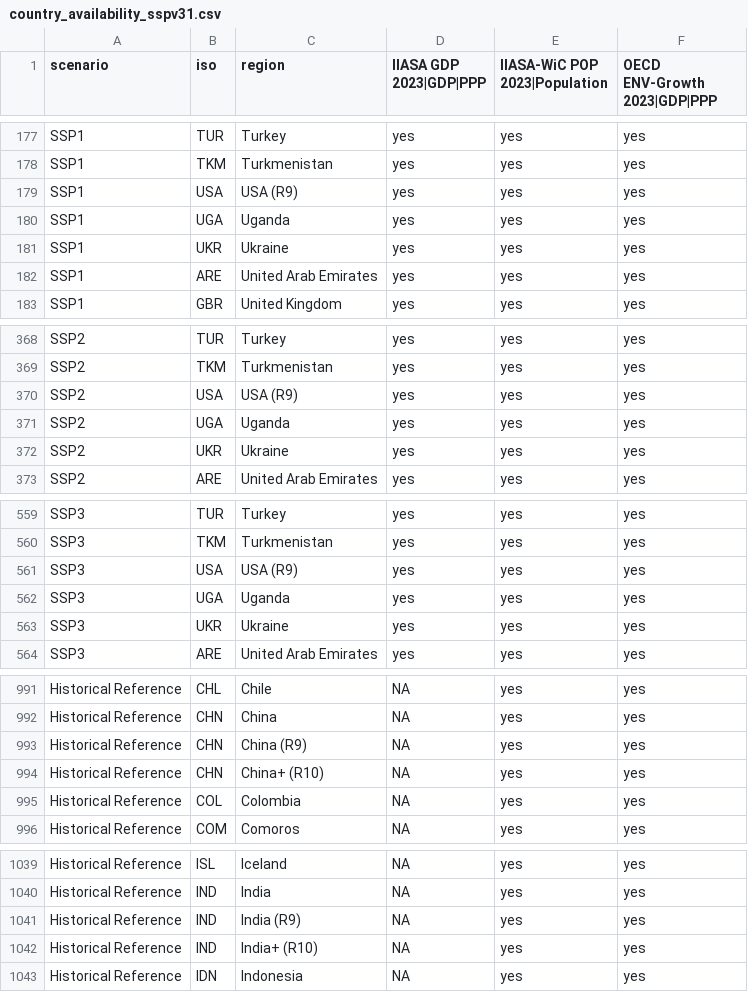
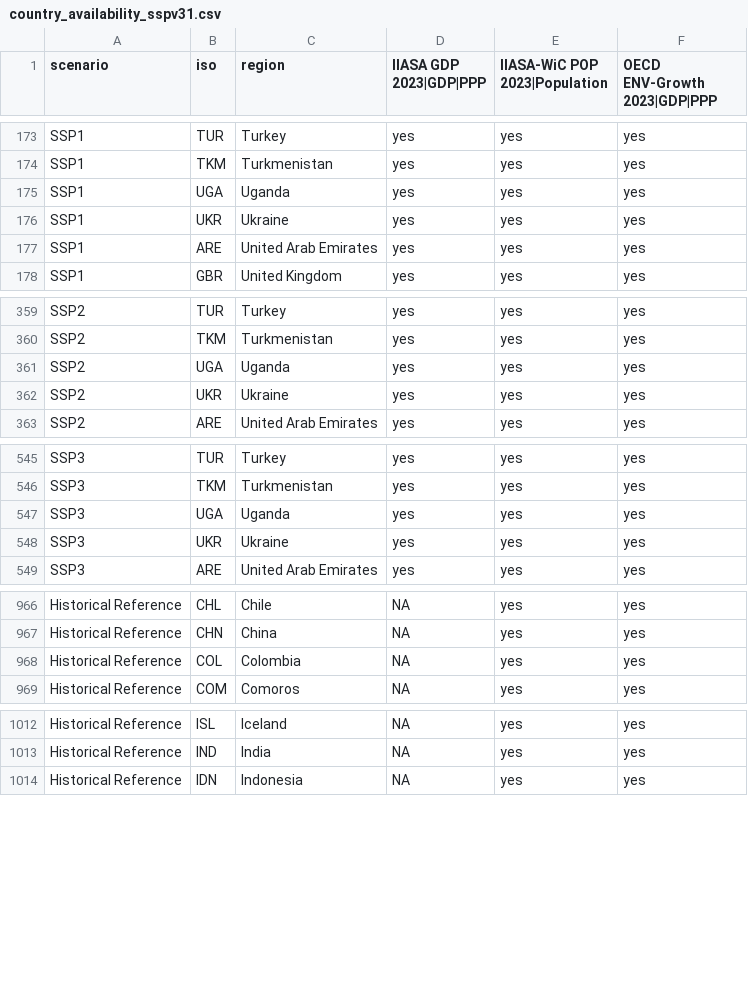
Before and after one commit to iiasa/ssp2024_amended, a CSV file: output/20240814_v1/country_availability_sspv31.csv, drawn as a sheet; only a part is shown, gaps mark what is left out; the diff covers the shown part only; the diff names each change by its address in the sheet, - before the commit and + after, or states it on an @@ line.

```diff
--- a/output/20240814_v1/country_availability_sspv31.csv
+++ b/output/20240814_v1/country_availability_sspv31.csv
-row 179: SSP1 | USA | USA (R9) | yes | yes | yes
-row 370: SSP2 | USA | USA (R9) | yes | yes | yes
-row 561: SSP3 | USA | USA (R9) | yes | yes | yes
-row 993: Historical Reference | CHN | China (R9) | NA | yes | yes
-row 994: Historical Reference | CHN | China+ (R10) | NA | yes | yes
-row 1041: Historical Reference | IND | India (R9) | NA | yes | yes
-row 1042: Historical Reference | IND | India+ (R10) | NA | yes | yes
```
Also changed, not shown: 23 removed rows elsewhere in this file, output/20240814_v1/country_missing_sspv31.csv, 6 other files.
